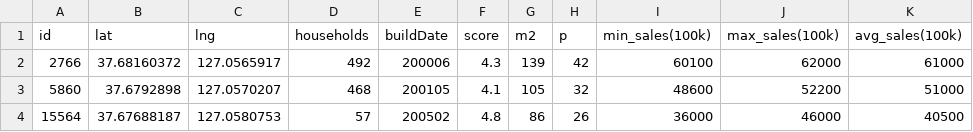
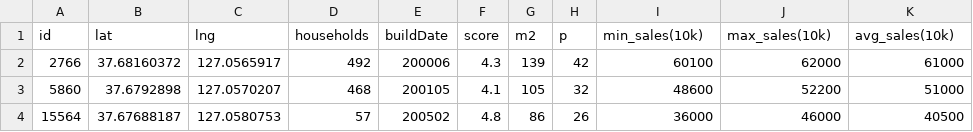
Before and after one commit to Joey12333/datasets, a CSV file: seoul - SeoulRealEstate (1).csv, drawn as a sheet; only a part is shown.

Commit message:
Update seoul - SeoulRealEstate (1).csv

```diff
--- a/seoul - SeoulRealEstate (1).csv
+++ b/seoul - SeoulRealEstate (1).csv
@@ -1,2 +1,2 @@
-id,lat,lng,households,buildDate,score,m2,p,min_sales(100k),max_sales(100k),avg_sales(100k)
+id,lat,lng,households,buildDate,score,m2,p,min_sales(10k),max_sales(10k),avg_sales(10k)
 2766,37.68160372,127.0565917,492,200006,4.3,139,42,60100,62000,61000
```
